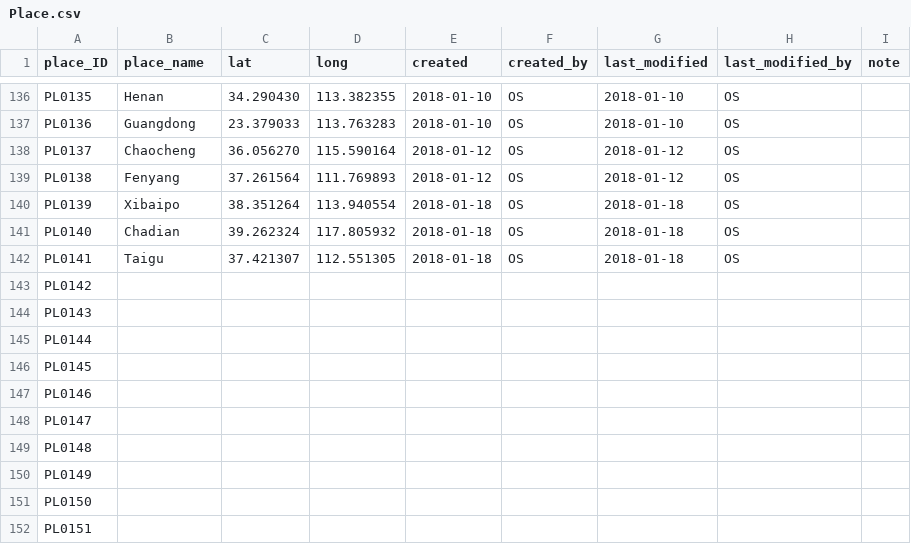
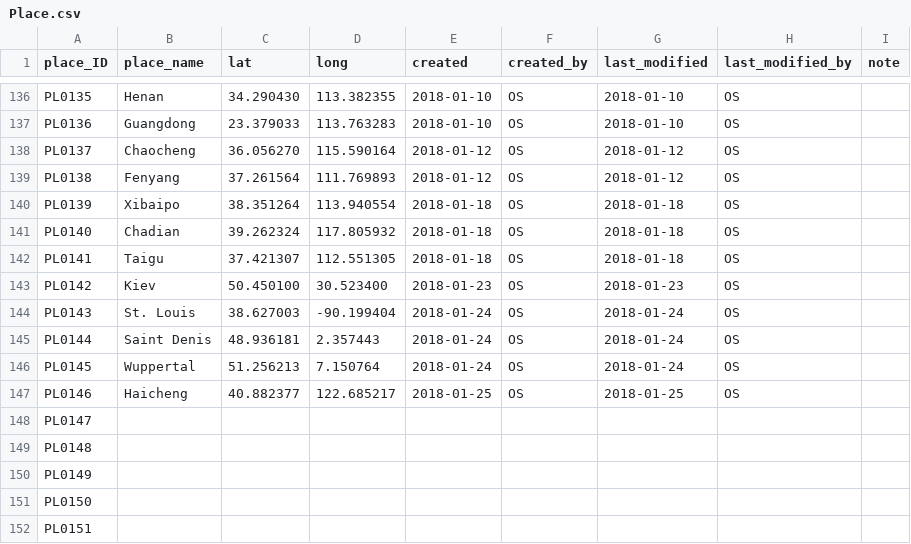
Before and after one commit to readchina/ReadAct, a CSV file: data/Place.csv, drawn as a sheet; only a part is shown, gaps mark what is left out.

```diff
--- a/data/Place.csv
+++ b/data/Place.csv
@@ -142,7 +142,7 @@ PL0140,Chadian ,39.262324,117.805932,2018-01-18,OS,2018-01-18,OS,
 PL0141,Taigu,37.421307,112.551305,2018-01-18,OS,2018-01-18,OS,
-PL0142,,,,,,,,
-PL0143,,,,,,,,
-PL0144,,,,,,,,
-PL0145,,,,,,,,
-PL0146,,,,,,,,
+PL0142,Kiev,50.450100,30.523400,2018-01-23,OS,2018-01-23,OS,
+PL0143,St. Louis,38.627003,-90.199404,2018-01-24,OS,2018-01-24,OS,
+PL0144,Saint Denis,48.936181,2.357443,2018-01-24,OS,2018-01-24,OS,
+PL0145,Wuppertal,51.256213,7.150764,2018-01-24,OS,2018-01-24,OS,
+PL0146,Haicheng,40.882377,122.685217,2018-01-25,OS,2018-01-25,OS,
 PL0147,,,,,,,,
```
Also changed, not shown: data/Act.csv, data/Genre.csv, 2 other files.
